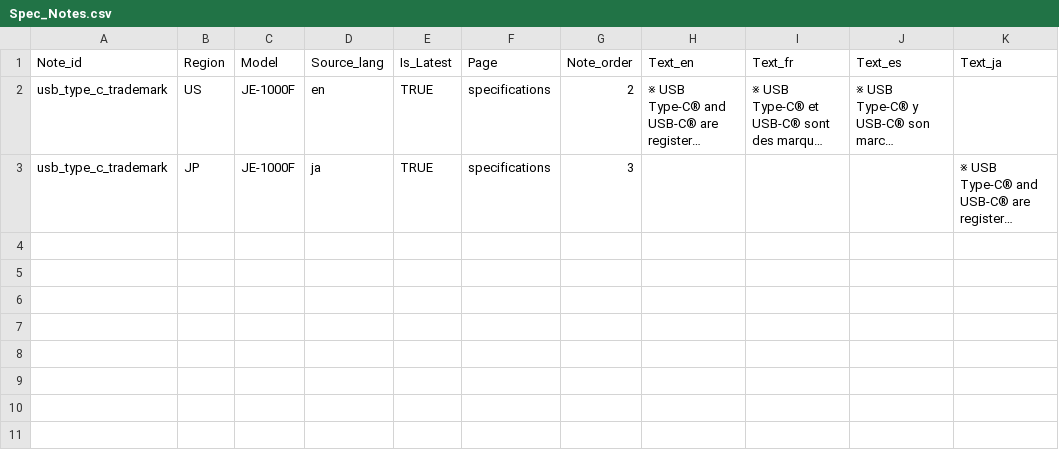
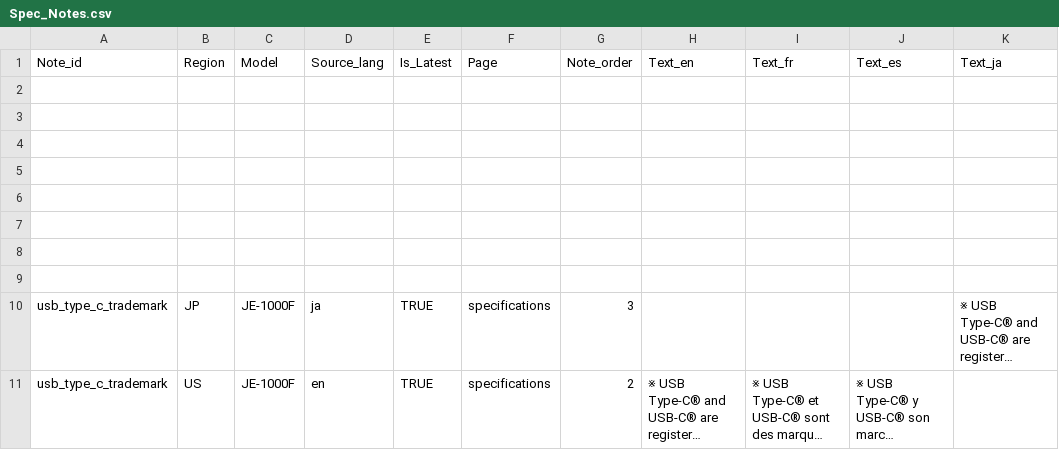
Before and after one commit to Bingboom/auto-manual, a CSV file: data/phase2/Spec_Notes.csv, drawn as a sheet; only a part is shown; long unchanged cells end in …; rows hold the shown columns only; the diff names each change by its address in the sheet, - before the commit and + after, or states it on an @@ line.

```diff
--- a/data/phase2/Spec_Notes.csv
+++ b/data/phase2/Spec_Notes.csv
+row 2: (empty)
+row 3: (empty)
+row 4: (empty)
+row 5: (empty)
+row 6: (empty)
+row 7: (empty)
+row 8: (empty)
+row 9: (empty)
@@ row 3 moved to row 10: usb_type_c_trademark @@
```
Also changed, not shown: data/phase2/Spec_Footnotes.csv, data/phase2/spec_titles.csv, 30 other files.
